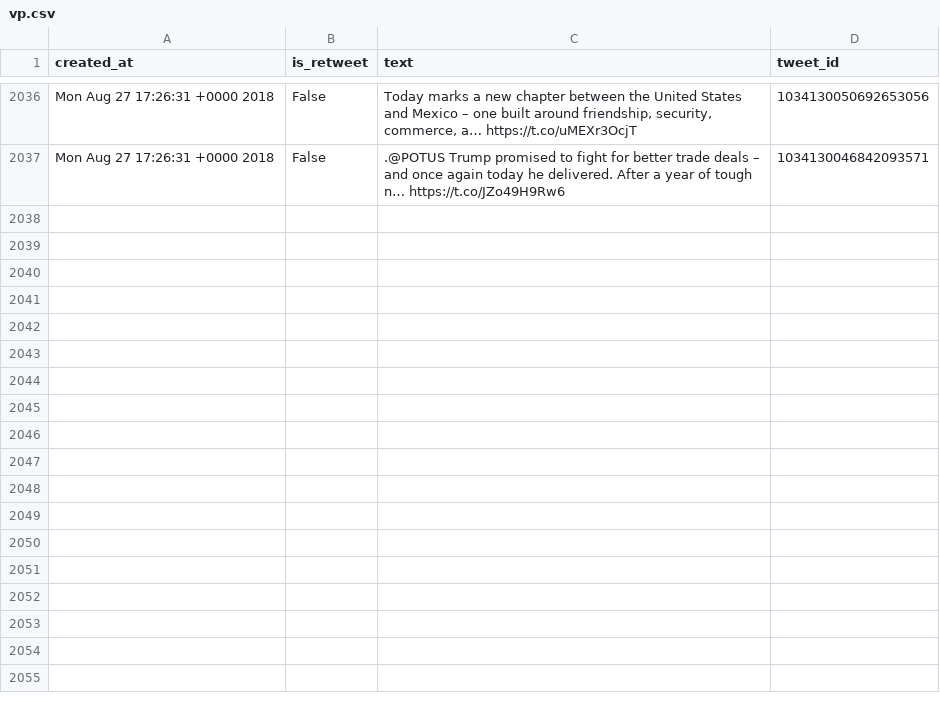
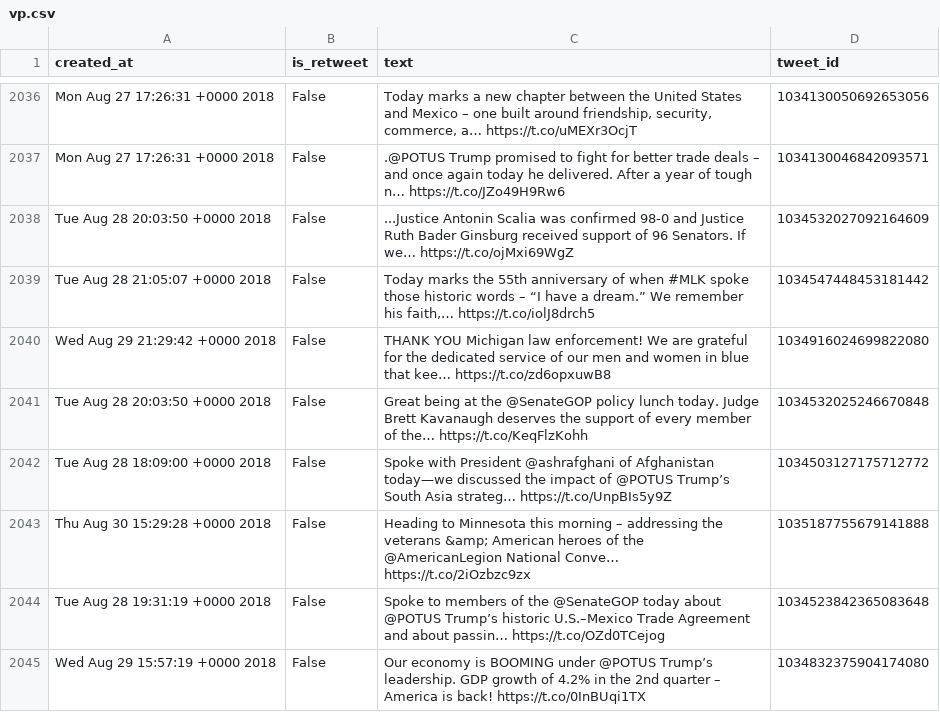
Before and after one commit to cpenalobel/sportsdata, a CSV file: twets/vp.csv, drawn as a sheet; only a part is shown, gaps mark what is left out; the diff names each change by its address in the sheet, - before the commit and + after, or states it on an @@ line.

```diff
--- a/twets/vp.csv
+++ b/twets/vp.csv
+row 2038: Tue Aug 28 20:03:50 +0000 2018 | False | ...Justice Antonin Scalia was confirmed 98-0 and Justice Ruth Bader Ginsburg received support of 96 Senators. If we… https://t.co/ojMxi69WgZ | 1034532027092164609
+row 2039: Tue Aug 28 21:05:07 +0000 2018 | False | Today marks the 55th anniversary of when #MLK spoke those historic words – “I have a dream.” We remember his faith,… https://t.co/iolJ8drch5 | 1034547448453181442
+row 2040: Wed Aug 29 21:29:42 +0000 2018 | False | THANK YOU Michigan law enforcement! We are grateful for the dedicated service of our men and women in blue that kee… https://t.co/zd6opxuwB8 | 1034916024699822080
+row 2041: Tue Aug 28 20:03:50 +0000 2018 | False | Great being at the @SenateGOP policy lunch today. Judge Brett Kavanaugh deserves the support of every member of the… https://t.co/KeqFlzKohh | 1034532025246670848
+row 2042: Tue Aug 28 18:09:00 +0000 2018 | False | Spoke with President @ashrafghani of Afghanistan today—we discussed the impact of @POTUS Trump’s South Asia strateg… https://t.co/UnpBIs5y9Z | 1034503127175712772
+row 2043: Thu Aug 30 15:29:28 +0000 2018 | False | Heading to Minnesota this morning – addressing the veterans &amp; American heroes of the @AmericanLegion National Conve… https://t.co/2iOzbzc9zx | 1035187755679141888
+row 2044: Tue Aug 28 19:31:19 +0000 2018 | False | Spoke to members of the @SenateGOP today about @POTUS Trump’s historic U.S.–Mexico Trade Agreement and about passin… https://t.co/OZd0TCejog | 1034523842365083648
+row 2045: Wed Aug 29 15:57:19 +0000 2018 | False | Our economy is BOOMING under @POTUS Trump’s leadership. GDP growth of 4.2% in the 2nd quarter – America is back! https://t.co/0InBUqi1TX | 1034832375904174080
```
Also changed, not shown: twets/potus.csv, twets/whitehouse.csv, 1 other file.
